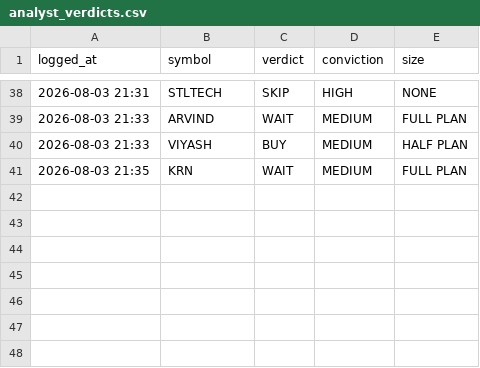
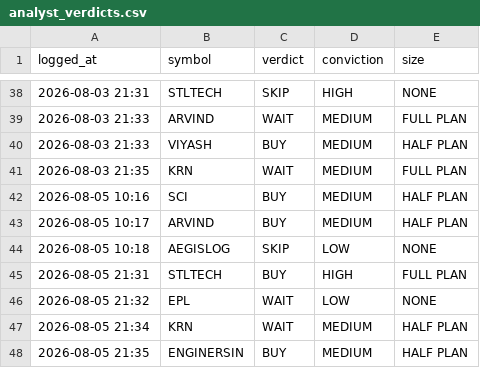
Before and after one commit to kartikeyaav/Golden-Stock, a CSV file: multibagger_screener/multibagger_screener/journal/analyst_verdicts.csv, drawn as a sheet; only a part is shown, gaps mark what is left out; the diff names each change by its address in the sheet, - before the commit and + after, or states it on an @@ line.

Commit message:
local analyst: 4 pooled verdict(s) 2026-08-05 21:35 (subscription run)

```diff
--- a/multibagger_screener/multibagger_screener/journal/analyst_verdicts.csv
+++ b/multibagger_screener/multibagger_screener/journal/analyst_verdicts.csv
+row 42: 2026-08-05 10:16 | SCI | BUY | MEDIUM | HALF PLAN
+row 43: 2026-08-05 10:17 | ARVIND | BUY | MEDIUM | HALF PLAN
+row 44: 2026-08-05 10:18 | AEGISLOG | SKIP | LOW | NONE
+row 45: 2026-08-05 21:31 | STLTECH | BUY | HIGH | FULL PLAN
+row 46: 2026-08-05 21:32 | EPL | WAIT | LOW | NONE
+row 47: 2026-08-05 21:34 | KRN | WAIT | MEDIUM | HALF PLAN
+row 48: 2026-08-05 21:35 | ENGINERSIN | BUY | MEDIUM | HALF PLAN
```
Also changed, not shown: 9 other files.
